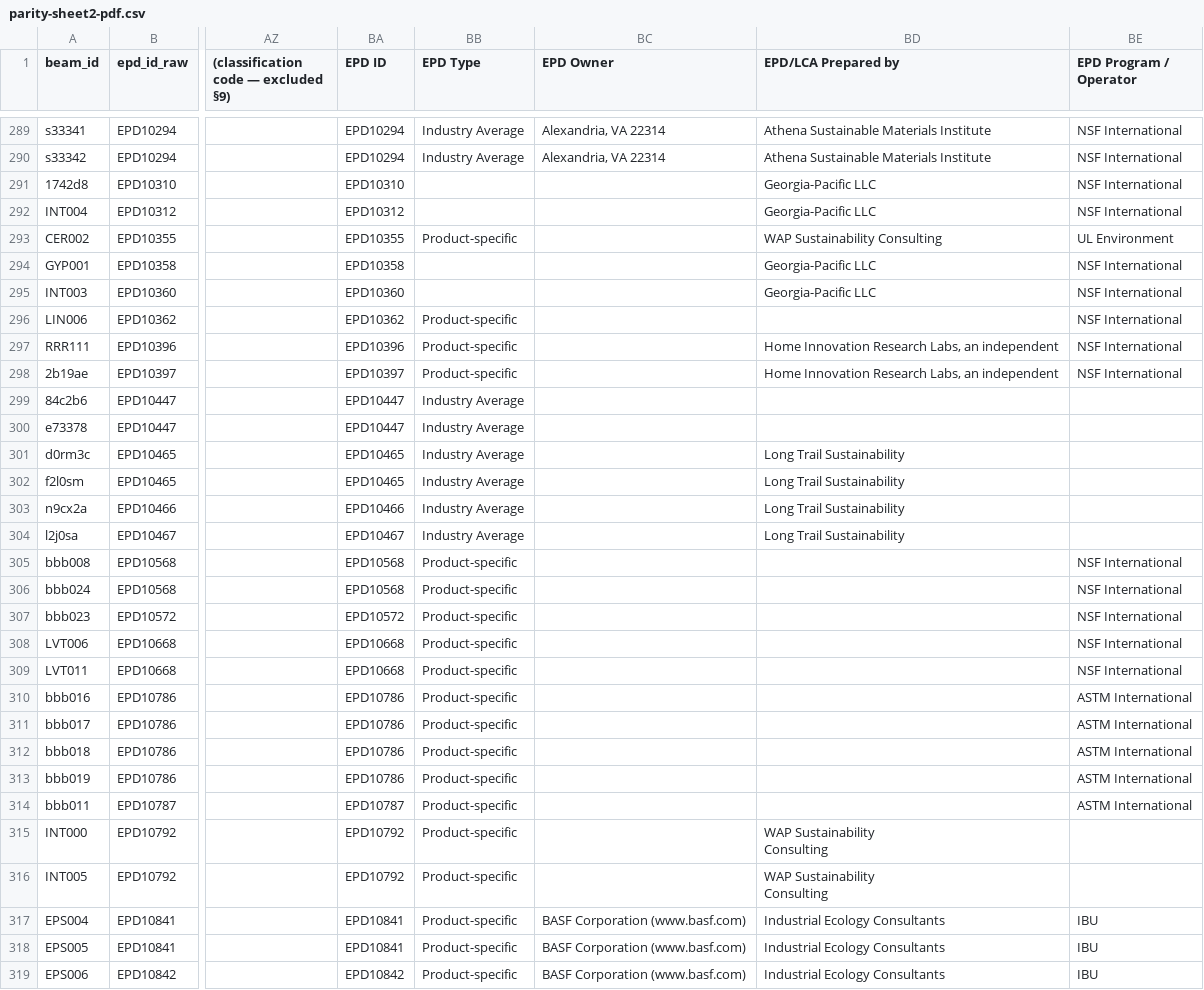
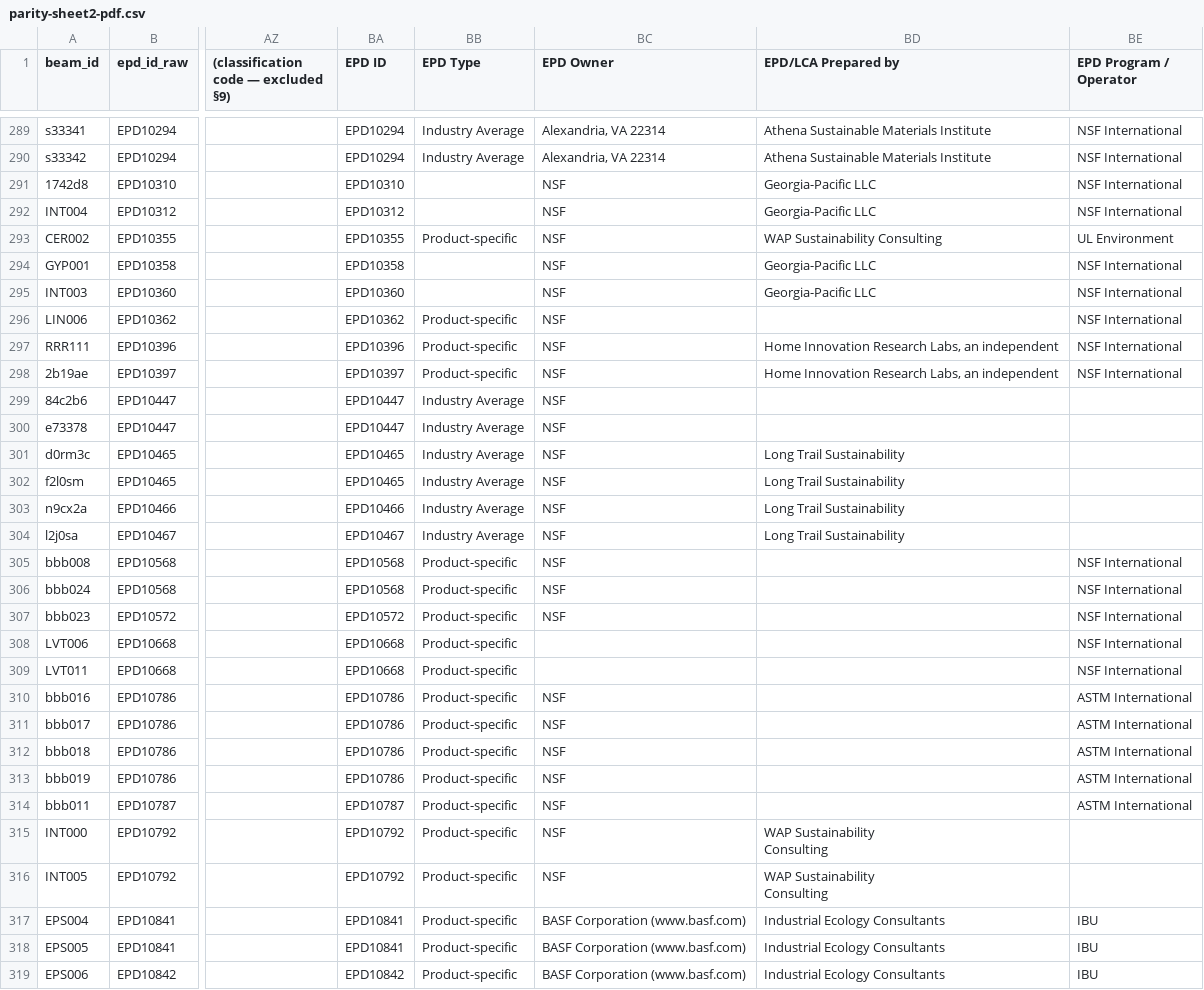
Before and after one commit to arossti/OpenBuilding, a CSV file: docs/workplans/parity-B/parity-sheet2-pdf.csv, drawn as a sheet; only a part is shown, gaps mark what is left out; the diff covers the shown part only; the diff names each change by its address in the sheet, - before the commit and + after, or states it on an @@ line.

```diff
--- a/docs/workplans/parity-B/parity-sheet2-pdf.csv
+++ b/docs/workplans/parity-B/parity-sheet2-pdf.csv
-BC291:BC307 (EPD Owner): (empty)
+BC291:BC307 (EPD Owner): NSF
-BC310:BC316 (EPD Owner): (empty)
+BC310:BC316 (EPD Owner): NSF
```
Also changed, not shown: 133 edited cells elsewhere in this file, docs/workplans/parity-B/parity-sheet3-diff.csv, 5 other files.
